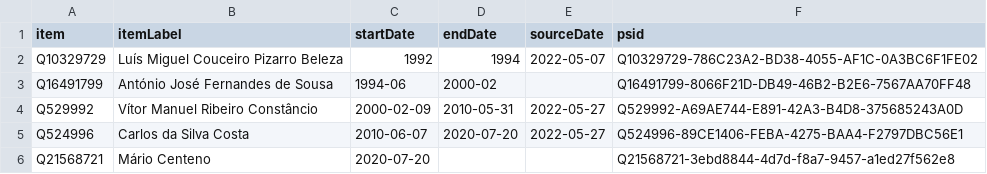
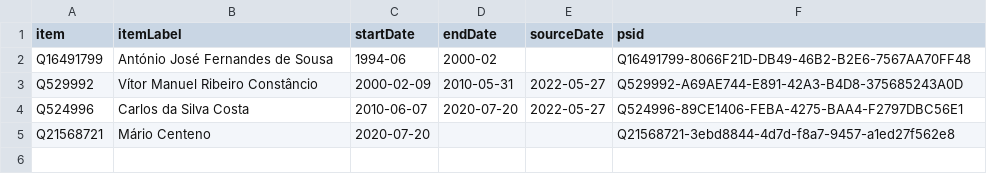
Before and after one commit to every-politician-scrapers/portugal-cabinet, a CSV file: sources/central-bank-enwiki/wikidata.csv, drawn as a sheet.

```diff
--- a/sources/central-bank-enwiki/wikidata.csv
+++ b/sources/central-bank-enwiki/wikidata.csv
@@ -1,3 +1,2 @@
 item,itemLabel,startDate,endDate,sourceDate,psid
-Q10329729,Luís Miguel Couceiro Pizarro Beleza,1992,1994,2022-05-07,Q10329729-786C23A2-BD38-4055-AF1C-0A3BC6F1FE02
 Q16491799,António José Fernandes de Sousa,1994-06,2000-02,,Q16491799-8066F21D-DB49-46B2-B2E6-7567AA70FF48
```
Also changed, not shown: sources/central-bank-enwiki/scraped.csv, 1 other file.
